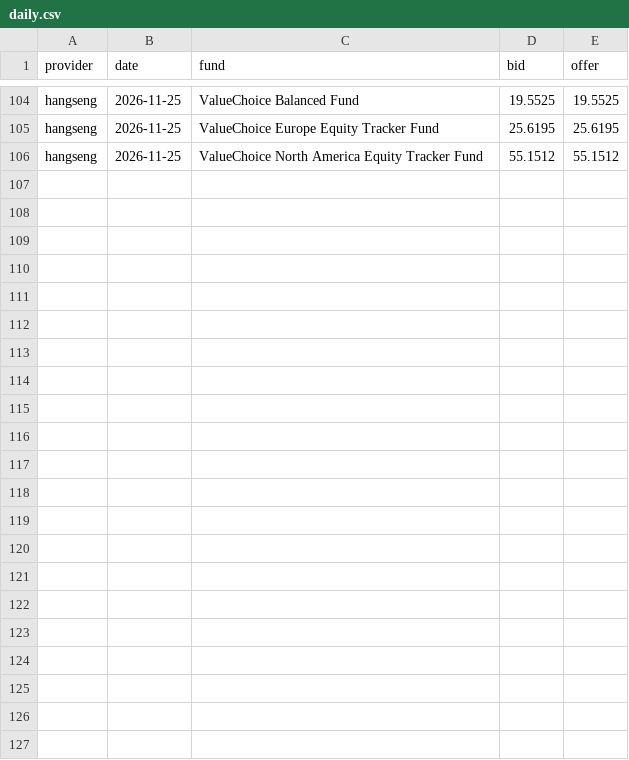
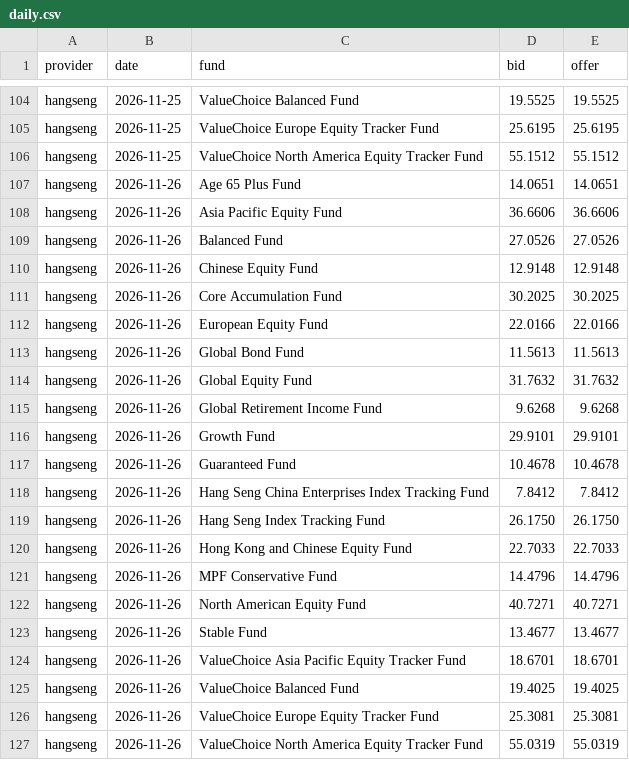
Before and after one commit to Herofung1028/mpf, a CSV file: data/daily.csv, drawn as a sheet; only a part is shown, gaps mark what is left out.

```diff
--- a/data/daily.csv
+++ b/data/daily.csv
@@ -106 +106,22 @@ hangseng,2026-11-25,ValueChoice Europe Equity Tracker Fund,25.6195,25.6195
 hangseng,2026-11-25,ValueChoice North America Equity Tracker Fund,55.1512,55.1512
+hangseng,2026-11-26,Age 65 Plus Fund,14.0651,14.0651
+hangseng,2026-11-26,Asia Pacific Equity Fund,36.6606,36.6606
+hangseng,2026-11-26,Balanced Fund,27.0526,27.0526
+hangseng,2026-11-26,Chinese Equity Fund,12.9148,12.9148
+hangseng,2026-11-26,Core Accumulation Fund,30.2025,30.2025
+hangseng,2026-11-26,European Equity Fund,22.0166,22.0166
+hangseng,2026-11-26,Global Bond Fund,11.5613,11.5613
+hangseng,2026-11-26,Global Equity Fund,31.7632,31.7632
+hangseng,2026-11-26,Global Retirement Income Fund,9.6268,9.6268
+hangseng,2026-11-26,Growth Fund,29.9101,29.9101
+hangseng,2026-11-26,Guaranteed Fund,10.4678,10.4678
+hangseng,2026-11-26,Hang Seng China Enterprises Index Tracking Fund,7.8412,7.8412
+hangseng,2026-11-26,Hang Seng Index Tracking Fund,26.1750,26.1750
+hangseng,2026-11-26,Hong Kong and Chinese Equity Fund,22.7033,22.7033
+hangseng,2026-11-26,MPF Conservative Fund,14.4796,14.4796
+hangseng,2026-11-26,North American Equity Fund,40.7271,40.7271
+hangseng,2026-11-26,Stable Fund,13.4677,13.4677
+hangseng,2026-11-26,ValueChoice Asia Pacific Equity Tracker Fund,18.6701,18.6701
+hangseng,2026-11-26,ValueChoice Balanced Fund,19.4025,19.4025
+hangseng,2026-11-26,ValueChoice Europe Equity Tracker Fund,25.3081,25.3081
+hangseng,2026-11-26,ValueChoice North America Equity Tracker Fund,55.0319,55.0319
```
Also changed, not shown: 2 other files.
